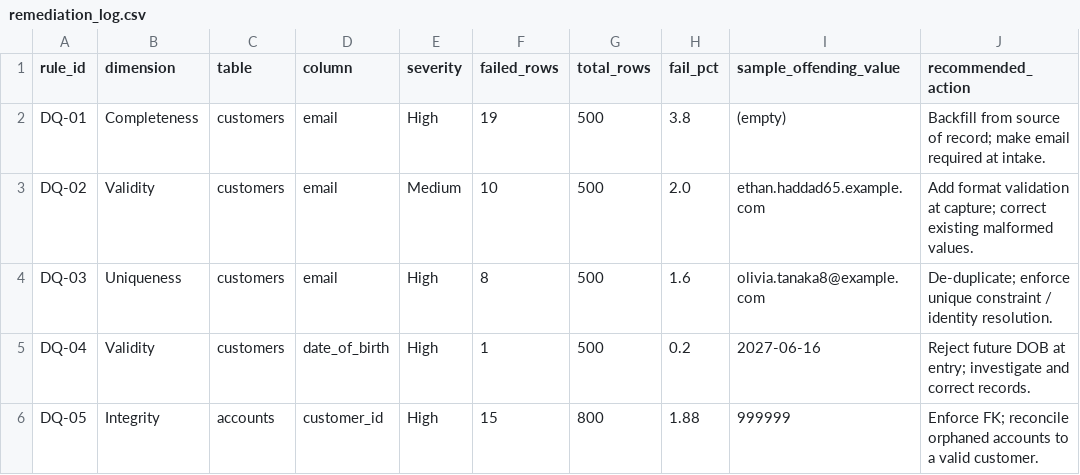
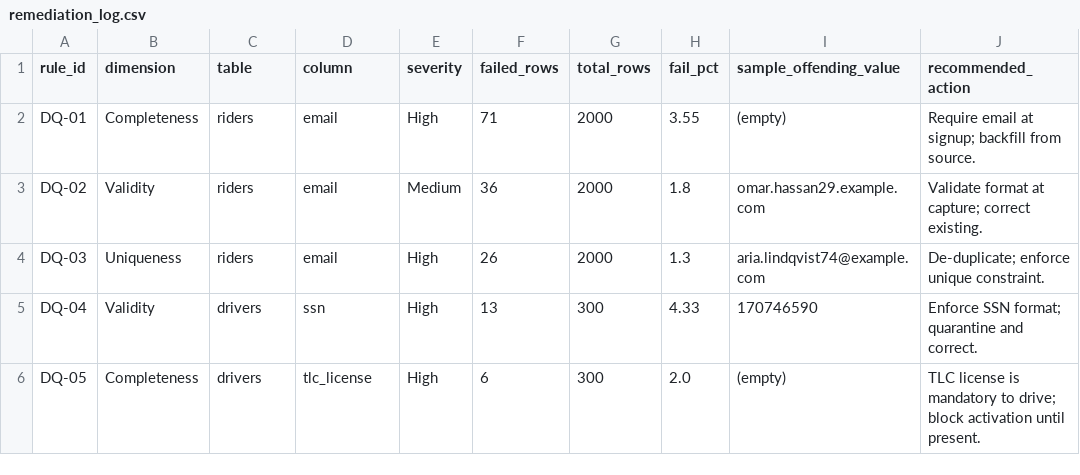
Before and after one commit to 2Wake/NorthLake-Financial, a CSV file: 01-governance-program/data/remediation_log.csv, drawn as a sheet; only a part is shown; the diff covers the shown part only.

```diff
--- a/01-governance-program/data/remediation_log.csv
+++ b/01-governance-program/data/remediation_log.csv
@@ -1,6 +1,6 @@
 rule_id,dimension,table,column,severity,failed_rows,total_rows,fail_pct,sample_offending_value,recommended_action
-DQ-01,Completeness,customers,email,High,19,500,3.8,(empty),Backfill from source of record; make email required at intake.
-DQ-02,Validity,customers,email,Medium,10,500,2.0,ethan.haddad65.example.com,Add format validation at capture; correct existing malformed values.
-DQ-03,Uniqueness,customers,email,High,8,500,1.6,olivia.tanaka8@example.com,De-duplicate; enforce unique constraint / identity resolution.
-DQ-04,Validity,customers,date_of_birth,High,1,500,0.2,2027-06-16,Reject future DOB at entry; investigate and correct records.
-DQ-05,Integrity,accounts,customer_id,High,15,800,1.88,999999,Enforce FK; reconcile orphaned accounts to a valid customer.
+DQ-01,Completeness,riders,email,High,71,2000,3.55,(empty),Require email at signup; backfill from source.
+DQ-02,Validity,riders,email,Medium,36,2000,1.8,omar.hassan29.example.com,Validate format at capture; correct existing.
+DQ-03,Uniqueness,riders,email,High,26,2000,1.3,aria.lindqvist74@example.com,De-duplicate; enforce unique constraint.
+DQ-04,Validity,drivers,ssn,High,13,300,4.33,170746590,Enforce SSN format; quarantine and correct.
+DQ-05,Completeness,drivers,tlc_license,High,6,300,2.0,(empty),TLC license is mandatory to drive; block activation until present.
```
Also changed, not shown: 4 added rows and 22 edited cells elsewhere in this file, 01-governance-program/governance/business-glossary.csv, 01-governance-program/governance/column-classification-map.csv, 41 other files.
